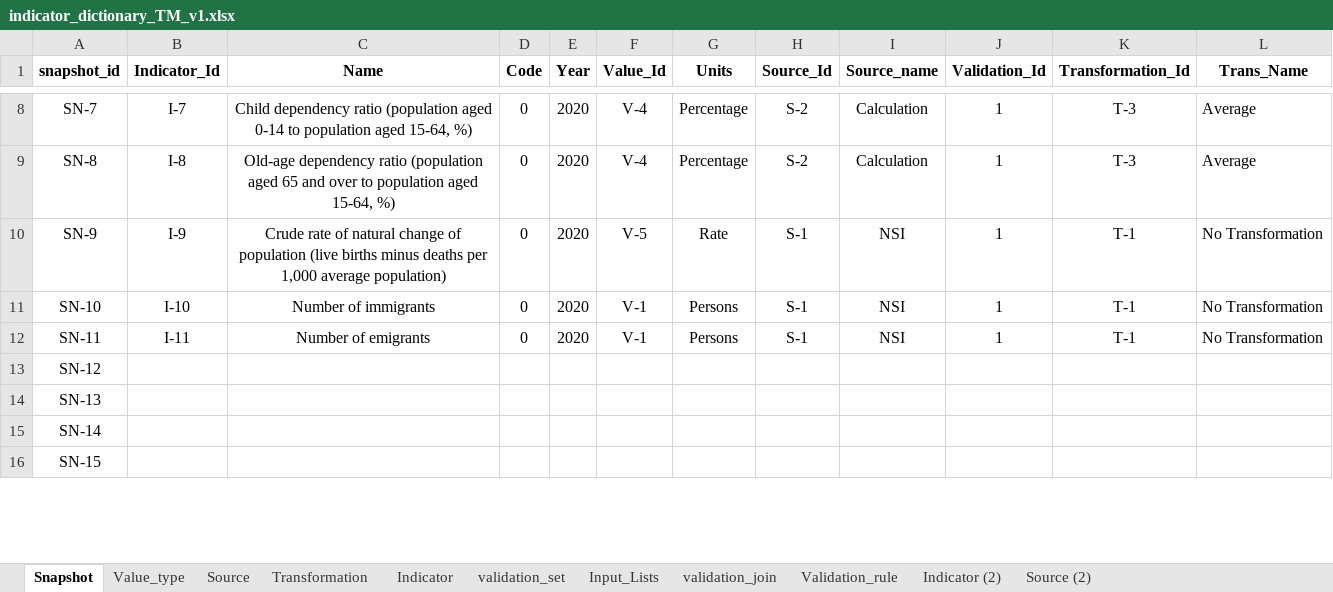
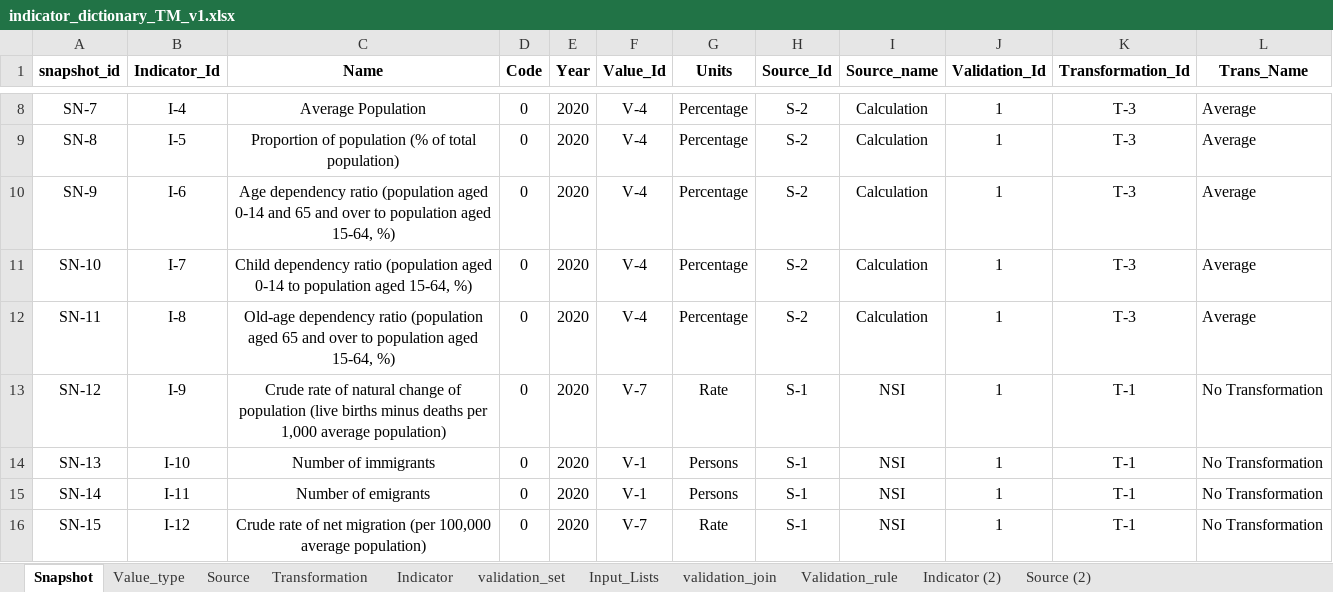
Before and after one commit to m-g-d-c/crba-etl, an Excel workbook: tmee/data_dictionary/indicator_dictionary_TM_v1.xlsx, sheet Snapshot, drawn as a sheet; only a part is shown, gaps mark what is left out; values as stored, in another font and other column widths than the file's, no borders; removed rows and columns are numbered as before the commit, all else as after; the diff covers the shown part only; the diff names each change by its address in the sheet, - before the commit and + after, or states it on an @@ line.

Commit message:
excel indicator dictionary updated

```diff
--- a/tmee/data_dictionary/indicator_dictionary_TM_v1.xlsx (sheet Snapshot)
+++ b/tmee/data_dictionary/indicator_dictionary_TM_v1.xlsx (sheet Snapshot)
-B8 (Indicator_Id): I-7
+B8 (Indicator_Id): I-4
-C8 (Name): Child dependency ratio (population aged 0-14 to population aged 15-64, %)
+C8 (Name): Average Population
-B9 (Indicator_Id): I-8
+B9 (Indicator_Id): I-5
-C9 (Name): Old-age dependency ratio (population aged 65 and over to population aged 15-64, %)
+C9 (Name): Proportion of population (% of total population)
-B10 (Indicator_Id): I-9
+B10 (Indicator_Id): I-6
-C10 (Name): Crude rate of natural change of population (live births minus deaths per 1,000 average population)
+C10 (Name): Age dependency ratio (population aged 0-14 and 65 and over to population aged 15-64, %)
-F10 (Value_Id): V-5
+F10 (Value_Id): V-4
-G10 (Units): Rate
+G10 (Units): Percentage
-H10 (Source_Id): S-1
+H10 (Source_Id): S-2
-I10 (Source_name): NSI
+I10 (Source_name): Calculation
-K10 (Transformation_Id): T-1
+K10 (Transformation_Id): T-3
-L10 (Trans_Name): No Transformation
+L10 (Trans_Name): Average
+row 11: SN-10 | I-7 | Child dependency ratio (population aged 0-14 to population aged 15-64, %) | 0 | 2020 | V-4 | Percentage | S-2 | Calculation | 1 | T-3 | Average
+row 12: SN-11 | I-8 | Old-age dependency ratio (population aged 65 and over to population aged 15-64, %) | 0 | 2020 | V-4 | Percentage | S-2 | Calculation | 1 | T-3 | Average
+row 13: SN-12 | I-9 | Crude rate of natural change of population (live births minus deaths per 1,000 average population) | 0 | 2020 | V-7 | Rate | S-1 | NSI | 1 | T-1 | No Transformation
-A14 (snapshot_id): SN-10
+A14 (snapshot_id): SN-13
-A15 (snapshot_id): SN-11
+A15 (snapshot_id): SN-14
-row 13: SN-12
-row 14: SN-13
-row 15: SN-14
-B16 (Indicator_Id): (empty)
+B16 (Indicator_Id): I-12
-C16 (Name): (empty)
+C16 (Name): Crude rate of net migration (per 100,000 average population)
-D16 (Code): (empty)
+D16 (Code): 0
-E16 (Year): (empty)
+E16 (Year): 2020
-F16 (Value_Id): (empty)
+F16 (Value_Id): V-7
-G16 (Units): (empty)
+G16 (Units): Rate
-H16 (Source_Id): (empty)
+H16 (Source_Id): S-1
-I16 (Source_name): (empty)
+I16 (Source_name): NSI
-J16 (Validation_Id): (empty)
+J16 (Validation_Id): 1
-K16 (Transformation_Id): (empty)
+K16 (Transformation_Id): T-1
-L16 (Trans_Name): (empty)
+L16 (Trans_Name): No Transformation
```
Also changed, not shown: 55 edited cells elsewhere in this sheet, sheet Value_type, sheet Source, formulas that keep their value.
